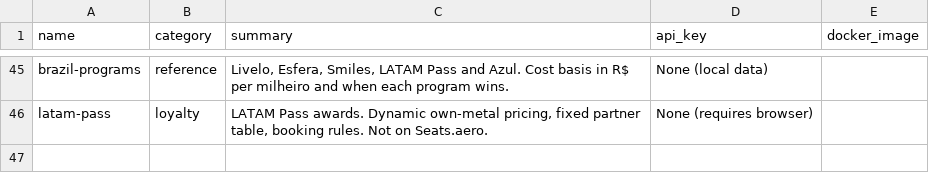
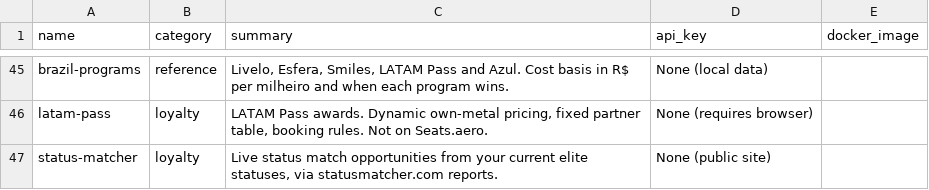
Before and after one commit to laioviana/travel-hacking-toolkit, a TSV file: scripts/skill-meta.tsv, drawn as a sheet; only a part is shown, gaps mark what is left out.

```diff
--- a/scripts/skill-meta.tsv
+++ b/scripts/skill-meta.tsv
@@ -46 +46,2 @@ brazil-programs	reference	Livelo, Esfera, Smiles, LATAM Pass and Azul. Cost basi
 latam-pass	loyalty	LATAM Pass awards. Dynamic own-metal pricing, fixed partner table, booking rules. Not on Seats.aero.	None (requires browser)	
+status-matcher	loyalty	Live status match opportunities from your current elite statuses, via statusmatcher.com reports.	None (public site)	
```
Also changed, not shown: 10 other files.
